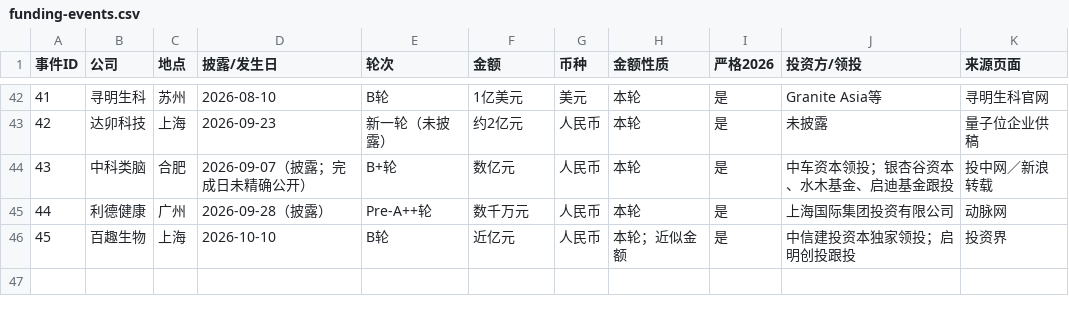
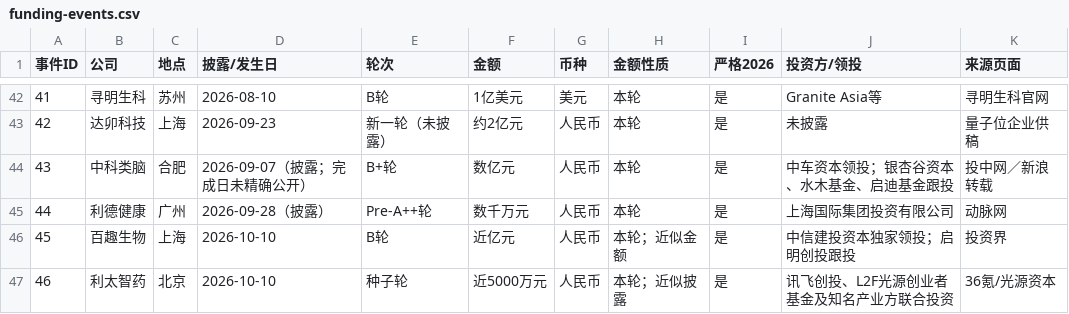
Before and after one commit to ppchanning/ai4science-observatory, a CSV file: data/industry/funding-events.csv, drawn as a sheet; only a part is shown, gaps mark what is left out; the diff names each change by its address in the sheet, - before the commit and + after, or states it on an @@ line.

```diff
--- a/data/industry/funding-events.csv
+++ b/data/industry/funding-events.csv
+row 47: 46 | 利太智药 | 北京 | 2026-10-10 | 种子轮 | 近5000万元 | 人民币 | 本轮；近似披露 | 是 | 讯飞创投、L2F光源创业者基金及知名产业方联合投资 | 36氪/光源资本
```
Also changed, not shown: data/industry/startups.csv, 17 other files.
